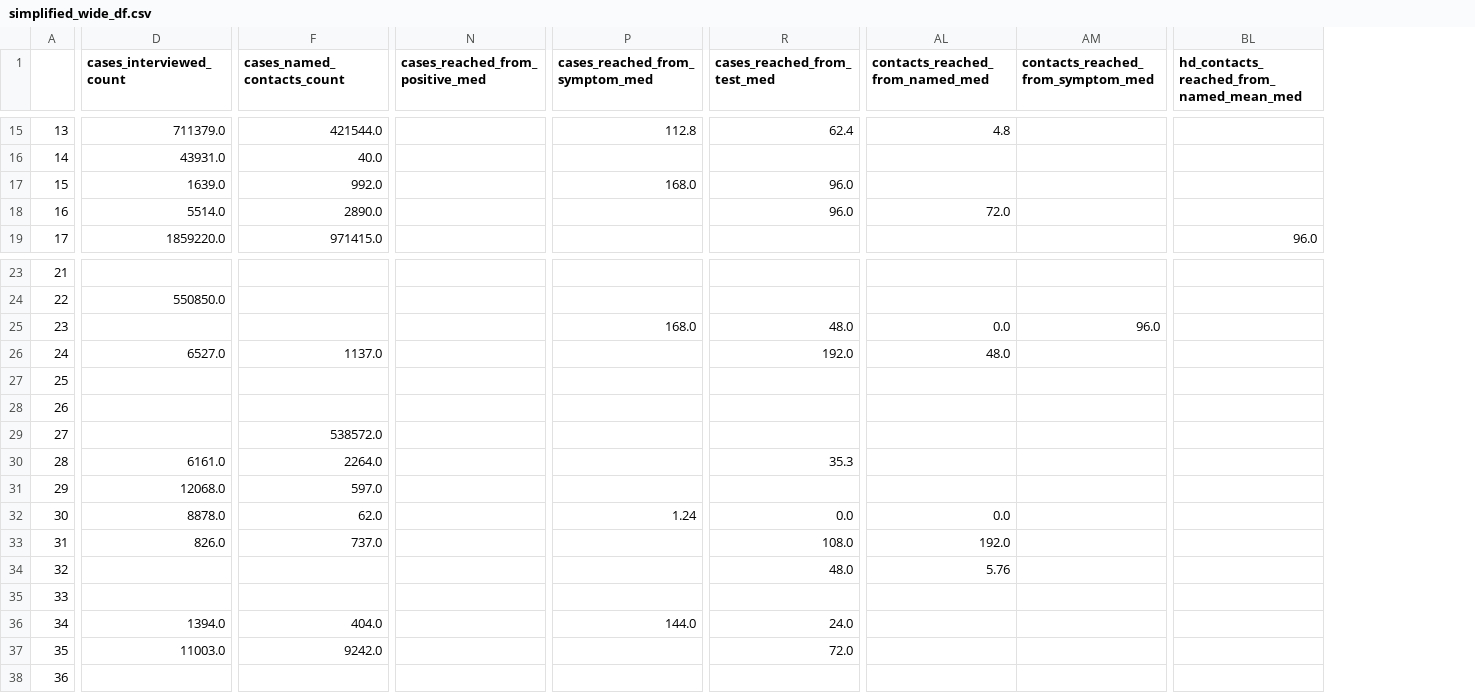
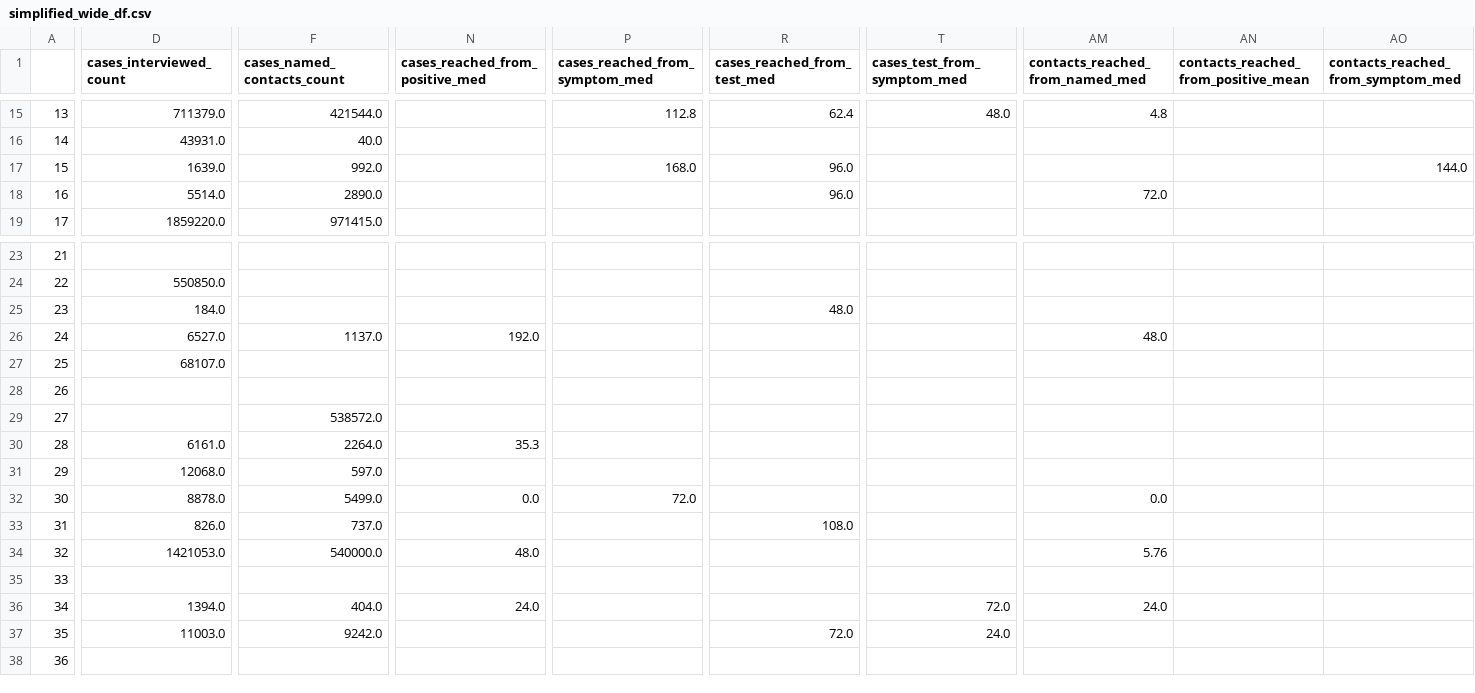
Before and after one commit to adam-s-elder/DEN_future, a CSV file: data_extraction/manipulated_data/simplified_wide_df.csv, drawn as a sheet; only a part is shown, gaps mark what is left out; removed rows and columns are numbered as before the commit, all else as after; the diff covers the shown part only; the diff names each change by its address in the sheet, - before the commit and + after, or states it on an @@ line.

```diff
--- a/data_extraction/manipulated_data/simplified_wide_df.csv
+++ b/data_extraction/manipulated_data/simplified_wide_df.csv
+column T (cases_test_from_symptom_med), row 15: 48.0; rows 36-37: 72.0 | 24.0
+column AN, row 1: contacts_reached_from_positive_mean
-column BL, row 1: hd_contacts_reached_from_named_mean_med; row 19: 96.0
-AO17: (empty)
+AO17: 144.0
-D25 (cases_interviewed_count): (empty)
+D25 (cases_interviewed_count): 184.0
-P25 (cases_reached_from_symptom_med): 168.0
+P25 (cases_reached_from_symptom_med): (empty)
-AM25 (contacts_reached_from_named_med): 0.0
+AM25 (contacts_reached_from_named_med): (empty)
-AO25: 96.0
+AO25: (empty)
-N26 (cases_reached_from_positive_med): (empty)
+N26 (cases_reached_from_positive_med): 192.0
-R26 (cases_reached_from_test_med): 192.0
+R26 (cases_reached_from_test_med): (empty)
-D27 (cases_interviewed_count): (empty)
+D27 (cases_interviewed_count): 68107.0
-N30 (cases_reached_from_positive_med): (empty)
+N30 (cases_reached_from_positive_med): 35.3
-R30 (cases_reached_from_test_med): 35.3
+R30 (cases_reached_from_test_med): (empty)
-F32 (cases_named_contacts_count): 62.0
+F32 (cases_named_contacts_count): 5499.0
-N32 (cases_reached_from_positive_med): (empty)
+N32 (cases_reached_from_positive_med): 0.0
-P32 (cases_reached_from_symptom_med): 1.24
+P32 (cases_reached_from_symptom_med): 72.0
-R32 (cases_reached_from_test_med): 0.0
+R32 (cases_reached_from_test_med): (empty)
-AM33 (contacts_reached_from_named_med): 192.0
+AM33 (contacts_reached_from_named_med): (empty)
-D34 (cases_interviewed_count): (empty)
+D34 (cases_interviewed_count): 1421053.0
-F34 (cases_named_contacts_count): (empty)
+F34 (cases_named_contacts_count): 540000.0
-N34 (cases_reached_from_positive_med): (empty)
+N34 (cases_reached_from_positive_med): 48.0
-R34 (cases_reached_from_test_med): 48.0
+R34 (cases_reached_from_test_med): (empty)
-N36 (cases_reached_from_positive_med): (empty)
+N36 (cases_reached_from_positive_med): 24.0
-P36 (cases_reached_from_symptom_med): 144.0
+P36 (cases_reached_from_symptom_med): (empty)
-R36 (cases_reached_from_test_med): 24.0
+R36 (cases_reached_from_test_med): (empty)
-AM36 (contacts_reached_from_named_med): (empty)
+AM36 (contacts_reached_from_named_med): 24.0
```
Also changed, not shown: 9 edited cells elsewhere in this file, adam_analysis/intermediate_data/splitting_info.csv, data_extraction/datasets/article_tables/input/stargel_2022/by_dept_ave.csv, 21 other files.
